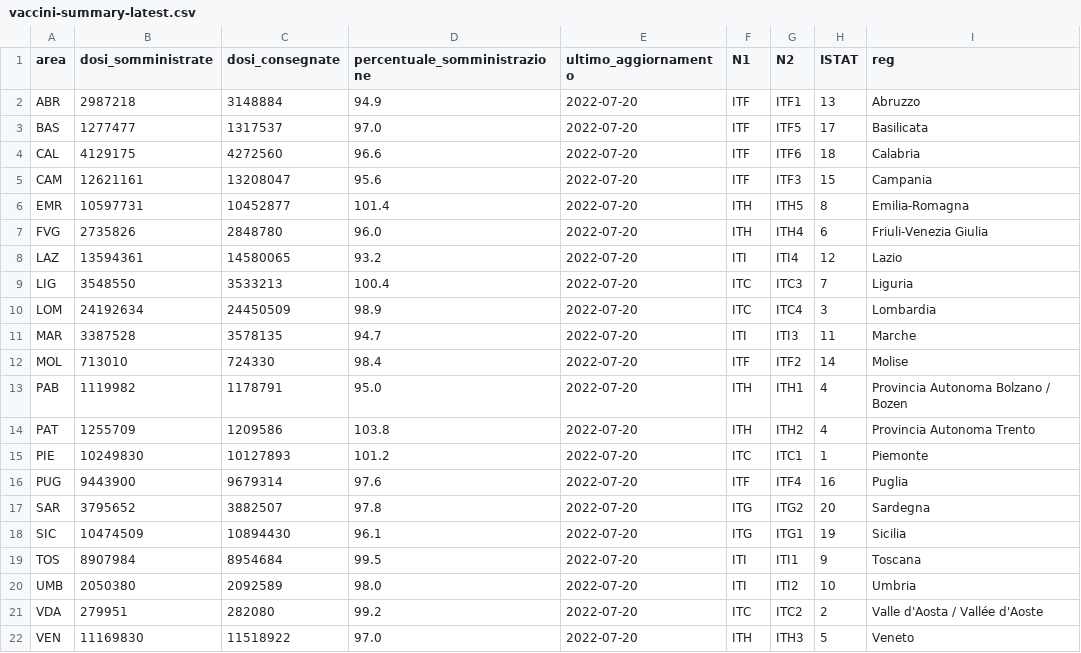
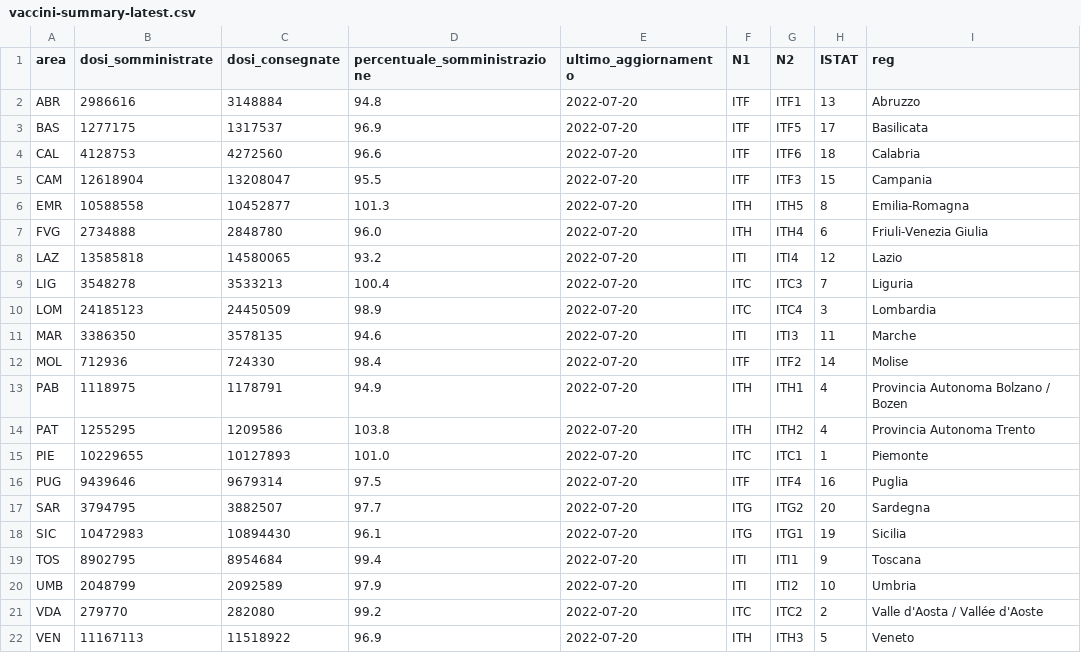
Before and after one commit to L1nk3N/dati-covid, a CSV file: dati/vaccini-summary-latest.csv, drawn as a sheet.

```diff
--- a/dati/vaccini-summary-latest.csv
+++ b/dati/vaccini-summary-latest.csv
@@ -1,22 +1,22 @@
 area,dosi_somministrate,dosi_consegnate,percentuale_somministrazione,ultimo_aggiornamento,N1,N2,ISTAT,reg
-ABR,2987218,3148884,94.9,2022-07-20,ITF,ITF1,13,Abruzzo
-BAS,1277477,1317537,97.0,2022-07-20,ITF,ITF5,17,Basilicata
-CAL,4129175,4272560,96.6,2022-07-20,ITF,ITF6,18,Calabria
-CAM,12621161,13208047,95.6,2022-07-20,ITF,ITF3,15,Campania
-EMR,10597731,10452877,101.4,2022-07-20,ITH,ITH5,8,Emilia-Romagna
-FVG,2735826,2848780,96.0,2022-07-20,ITH,ITH4,6,Friuli-Venezia Giulia
-LAZ,13594361,14580065,93.2,2022-07-20,ITI,ITI4,12,Lazio
-LIG,3548550,3533213,100.4,2022-07-20,ITC,ITC3,7,Liguria
-LOM,24192634,24450509,98.9,2022-07-20,ITC,ITC4,3,Lombardia
-MAR,3387528,3578135,94.7,2022-07-20,ITI,ITI3,11,Marche
-MOL,713010,724330,98.4,2022-07-20,ITF,ITF2,14,Molise
-PAB,1119982,1178791,95.0,2022-07-20,ITH,ITH1,4,Provincia Autonoma Bolzano / Bozen
-PAT,1255709,1209586,103.8,2022-07-20,ITH,ITH2,4,Provincia Autonoma Trento
-PIE,10249830,10127893,101.2,2022-07-20,ITC,ITC1,1,Piemonte
-PUG,9443900,9679314,97.6,2022-07-20,ITF,ITF4,16,Puglia
-SAR,3795652,3882507,97.8,2022-07-20,ITG,ITG2,20,Sardegna
-SIC,10474509,10894430,96.1,2022-07-20,ITG,ITG1,19,Sicilia
-TOS,8907984,8954684,99.5,2022-07-20,ITI,ITI1,9,Toscana
-UMB,2050380,2092589,98.0,2022-07-20,ITI,ITI2,10,Umbria
-VDA,279951,282080,99.2,2022-07-20,ITC,ITC2,2,Valle d'Aosta / Vallée d'Aoste
-VEN,11169830,11518922,97.0,2022-07-20,ITH,ITH3,5,Veneto
+ABR,2986616,3148884,94.8,2022-07-20,ITF,ITF1,13,Abruzzo
+BAS,1277175,1317537,96.9,2022-07-20,ITF,ITF5,17,Basilicata
+CAL,4128753,4272560,96.6,2022-07-20,ITF,ITF6,18,Calabria
+CAM,12618904,13208047,95.5,2022-07-20,ITF,ITF3,15,Campania
+EMR,10588558,10452877,101.3,2022-07-20,ITH,ITH5,8,Emilia-Romagna
+FVG,2734888,2848780,96.0,2022-07-20,ITH,ITH4,6,Friuli-Venezia Giulia
+LAZ,13585818,14580065,93.2,2022-07-20,ITI,ITI4,12,Lazio
+LIG,3548278,3533213,100.4,2022-07-20,ITC,ITC3,7,Liguria
+LOM,24185123,24450509,98.9,2022-07-20,ITC,ITC4,3,Lombardia
+MAR,3386350,3578135,94.6,2022-07-20,ITI,ITI3,11,Marche
+MOL,712936,724330,98.4,2022-07-20,ITF,ITF2,14,Molise
+PAB,1118975,1178791,94.9,2022-07-20,ITH,ITH1,4,Provincia Autonoma Bolzano / Bozen
+PAT,1255295,1209586,103.8,2022-07-20,ITH,ITH2,4,Provincia Autonoma Trento
+PIE,10229655,10127893,101.0,2022-07-20,ITC,ITC1,1,Piemonte
+PUG,9439646,9679314,97.5,2022-07-20,ITF,ITF4,16,Puglia
+SAR,3794795,3882507,97.7,2022-07-20,ITG,ITG2,20,Sardegna
+SIC,10472983,10894430,96.1,2022-07-20,ITG,ITG1,19,Sicilia
+TOS,8902795,8954684,99.4,2022-07-20,ITI,ITI1,9,Toscana
+UMB,2048799,2092589,97.9,2022-07-20,ITI,ITI2,10,Umbria
+VDA,279770,282080,99.2,2022-07-20,ITC,ITC2,2,Valle d'Aosta / Vallée d'Aoste
+VEN,11167113,11518922,96.9,2022-07-20,ITH,ITH3,5,Veneto
```
Also changed, not shown: dati/anagrafica-vaccini-summary-latest.csv, dati/somministrazioni-vaccini-summary-latest.csv, 6 other files.
